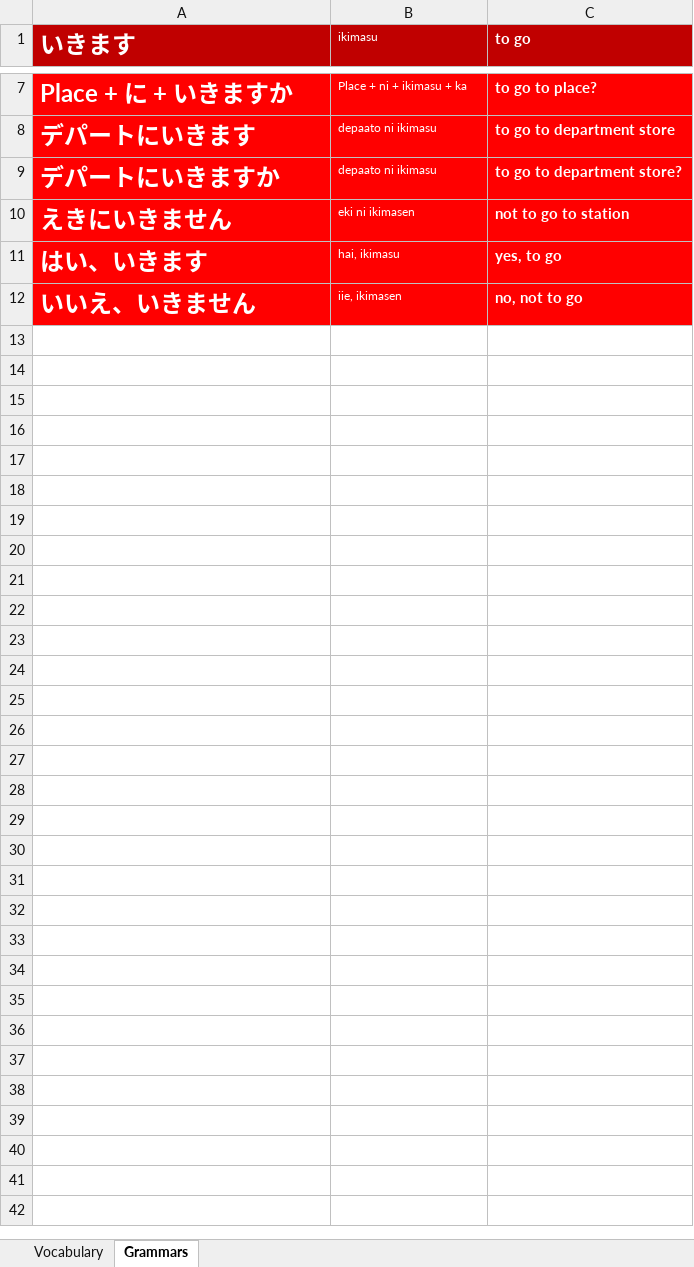
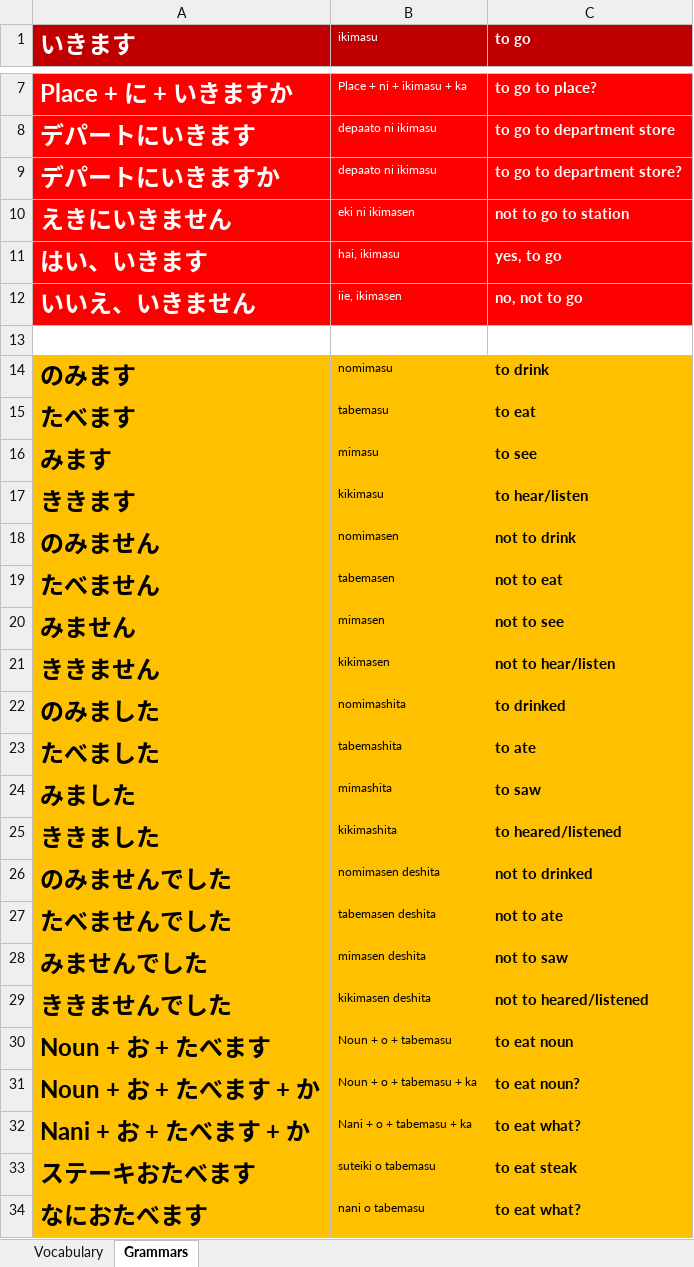
Before and after one commit to TienVNguyen/Japanese, an Excel workbook: JapanSocietyNYC.xlsx, sheet Grammars, drawn as a sheet; only a part is shown, gaps mark what is left out; values as stored, in another font and other column widths than the file's, no borders; the diff names each change by its address in the sheet, - before the commit and + after, or states it on an @@ line.

Commit message:
Update JapanSocietyNYC
- Japanese Lesson 5: 4 Verbs (Nomimasu, Tabemasu, Mimasu, Kikimasu)

```diff
--- a/JapanSocietyNYC.xlsx (sheet Grammars)
+++ b/JapanSocietyNYC.xlsx (sheet Grammars)
+row 13: (empty)
+row 14: のみます | nomimasu | to drink
+row 15: たべます | tabemasu | to eat
+row 16: みます | mimasu | to see
+row 17: ききます | kikimasu | to hear/listen
+row 18: のみません | nomimasen | not to drink
+row 19: たべません | tabemasen | not to eat
+row 20: みません | mimasen | not to see
+row 21: ききません | kikimasen | not to hear/listen
+row 22: のみました | nomimashita | to drinked
+row 23: たべました | tabemashita | to ate
+row 24: みました | mimashita | to saw
+row 25: ききました | kikimashita | to heared/listened
+row 26: のみませんでした | nomimasen deshita | not to drinked
+row 27: たべませんでした | tabemasen deshita | not to ate
+row 28: みませんでした | mimasen deshita | not to saw
+row 29: ききませんでした | kikimasen deshita | not to heared/listened
+row 30: Noun + お + たべます | Noun + o + tabemasu | to eat noun
+row 31: Noun + お + たべます + か | Noun + o + tabemasu + ka | to eat noun?
+row 32: Nani + お + たべます + か | Nani + o + tabemasu + ka | to eat what?
+row 33: ステーキおたべます | suteiki o tabemasu | to eat steak
+row 34: なにおたべます | nani o tabemasu | to eat what?
```
Also changed, not shown: sheet Vocabulary.
